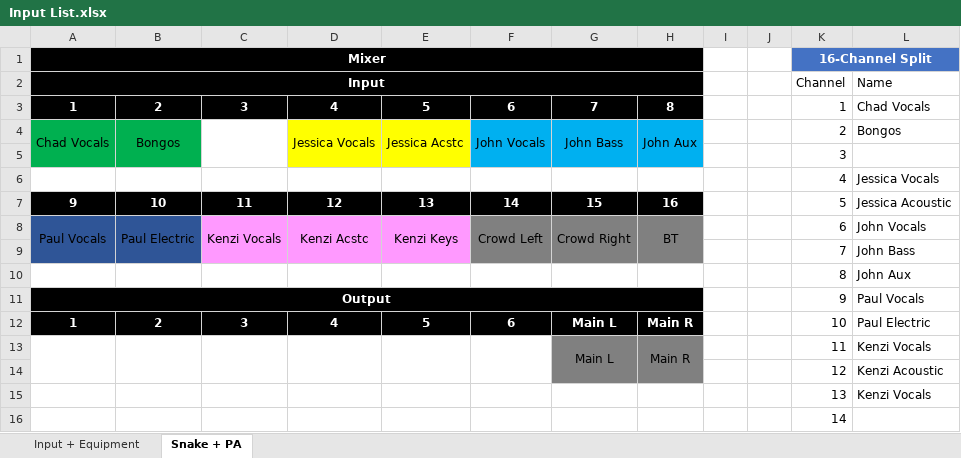
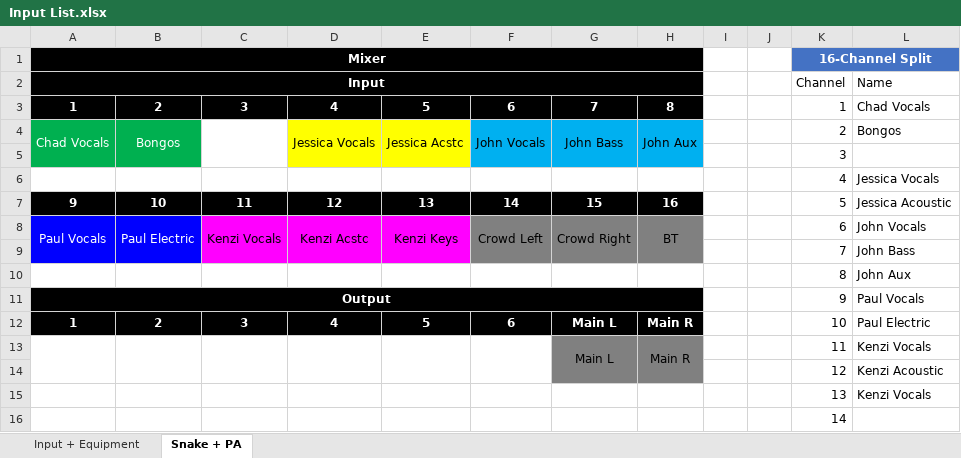
Before and after one commit to ThePerfectStrangers/TechnicalDocumentation, an Excel workbook: Input List/Acoustic/Input List.xlsx, sheet Snake + PA, drawn as a sheet; only a part is shown; values as stored, in another font and other column widths than the file's, no borders; table styles not drawn; the diff names each change by its address in the sheet, - before the commit and + after, or states it on an @@ line.

```diff
--- a/Input List/Acoustic/Input List.xlsx (sheet Snake + PA)
+++ b/Input List/Acoustic/Input List.xlsx (sheet Snake + PA)
-A4:B4 text colour: black
+A4:B4 text colour: #FFFFFF
-A8:B9 fill: #2F5597
+A8:B9 fill: #0000FF
-A8:B8 text colour: black
+A8:B8 text colour: #FFFFFF
-C8:E9 fill: #FF99FF
+C8:E9 fill: #FF00FF
```
Also changed, not shown: sheet Input + Equipment, 2 other files.
